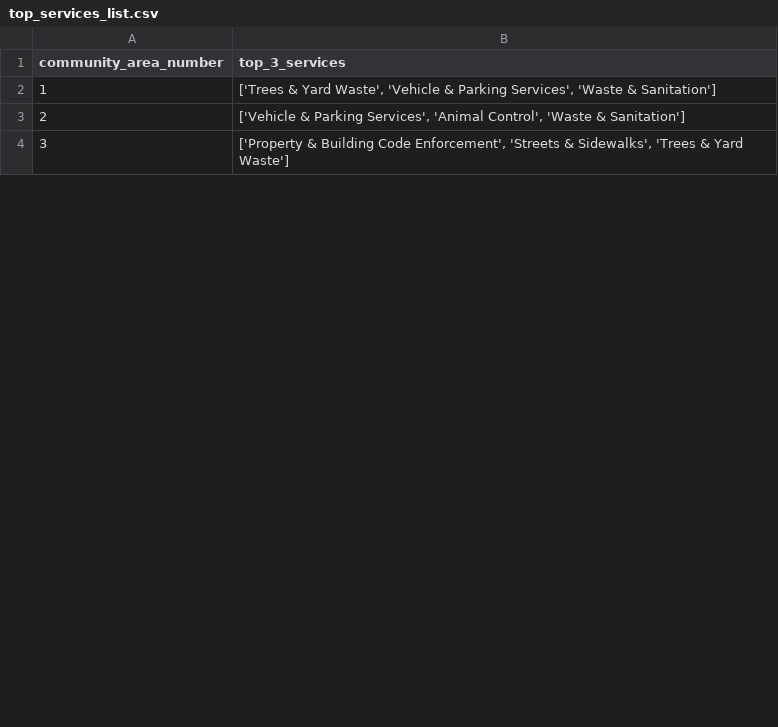
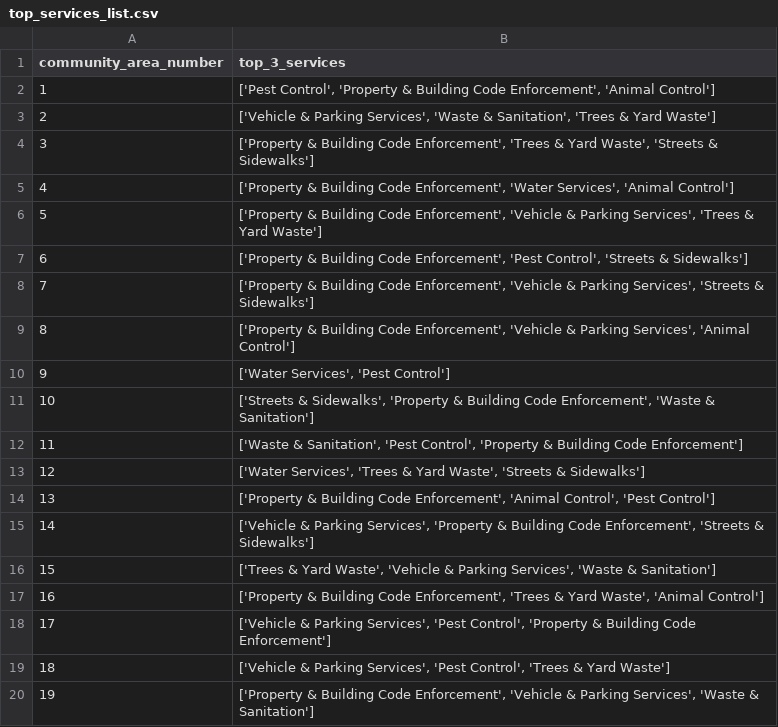
Before and after one commit to dominickyacono/chicago-service-dashboard, a CSV file: data_files/top_services_list.csv, drawn as a sheet; only a part is shown; the shorter side is filled out with more unchanged rows; addresses are those after the commit; the diff covers the shown part only; the diff names each change by its address in the sheet, - before the commit and + after, or states it on an @@ line.

Commit message:
Automated daily data update from local machine

```diff
--- a/data_files/top_services_list.csv
+++ b/data_files/top_services_list.csv
+row 2: 1 | ['Pest Control', 'Property & Building Code Enforcement', 'Animal Control']
+row 3: 2 | ['Vehicle & Parking Services', 'Waste & Sanitation', 'Trees & Yard Waste']
+row 4: 3 | ['Property & Building Code Enforcement', 'Trees & Yard Waste', 'Streets & Sidewalks']
+row 5: 4 | ['Property & Building Code Enforcement', 'Water Services', 'Animal Control']
+row 6: 5 | ['Property & Building Code Enforcement', 'Vehicle & Parking Services', 'Trees & Yard Waste']
@@ row 60 moved to row 7: 6 @@
+row 8: 7 | ['Property & Building Code Enforcement', 'Vehicle & Parking Services', 'Streets & Sidewalks']
@@ row 34 moved to row 9: 8 @@
+row 10: 9 | ['Water Services', 'Pest Control']
+row 11: 10 | ['Streets & Sidewalks', 'Property & Building Code Enforcement', 'Waste & Sanitation']
+row 12: 11 | ['Waste & Sanitation', 'Pest Control', 'Property & Building Code Enforcement']
+row 13: 12 | ['Water Services', 'Trees & Yard Waste', 'Streets & Sidewalks']
+row 14: 13 | ['Property & Building Code Enforcement', 'Animal Control', 'Pest Control']
+row 15: 14 | ['Vehicle & Parking Services', 'Property & Building Code Enforcement', 'Streets & Sidewalks']
@@ column A (community_area_number) renumbered between rows 16 and 75 @@
-B17 (top_3_services): ['Vehicle & Parking Services', 'Animal Control', 'Waste & Sanitation']
+B17 (top_3_services): ['Property & Building Code Enforcement', 'Trees & Yard Waste', 'Animal Control']
@@ row 31 moved to row 18: 17 @@
+row 19: 18 | ['Vehicle & Parking Services', 'Pest Control', 'Trees & Yard Waste']
+row 20: 19 | ['Property & Building Code Enforcement', 'Vehicle & Parking Services', 'Waste & Sanitation']
```
Also changed, not shown: 22 added rows, 39 removed rows, 7 moved rows and 22 edited cells elsewhere in this file, data_files/test_latest_counts_graphed_with_predictions.csv.
